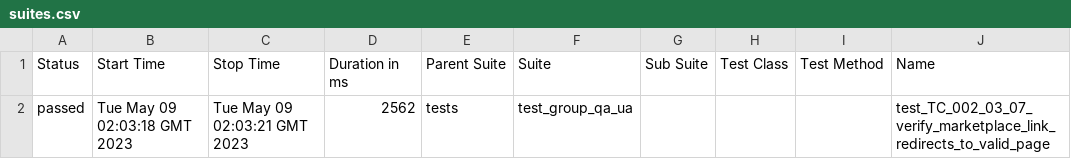
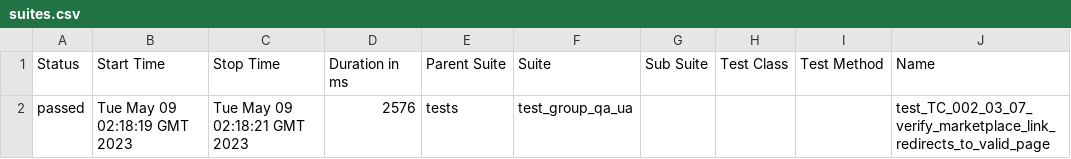
Before and after one commit to RedRoverSchool/OpenWeatherPython_06, a CSV file: 892/data/suites.csv, drawn as a sheet; only a part is shown; the diff names each change by its address in the sheet, - before the commit and + after, or states it on an @@ line.

```diff
--- a/892/data/suites.csv
+++ b/892/data/suites.csv
-B2 (Start Time): Tue May 09 02:03:18 GMT 2023
+B2 (Start Time): Tue May 09 02:18:19 GMT 2023
-C2 (Stop Time): Tue May 09 02:03:21 GMT 2023
+C2 (Stop Time): Tue May 09 02:18:21 GMT 2023
-D2 (Duration in ms): 2562
+D2 (Duration in ms): 2576
```
Also changed, not shown: 27 other files.
